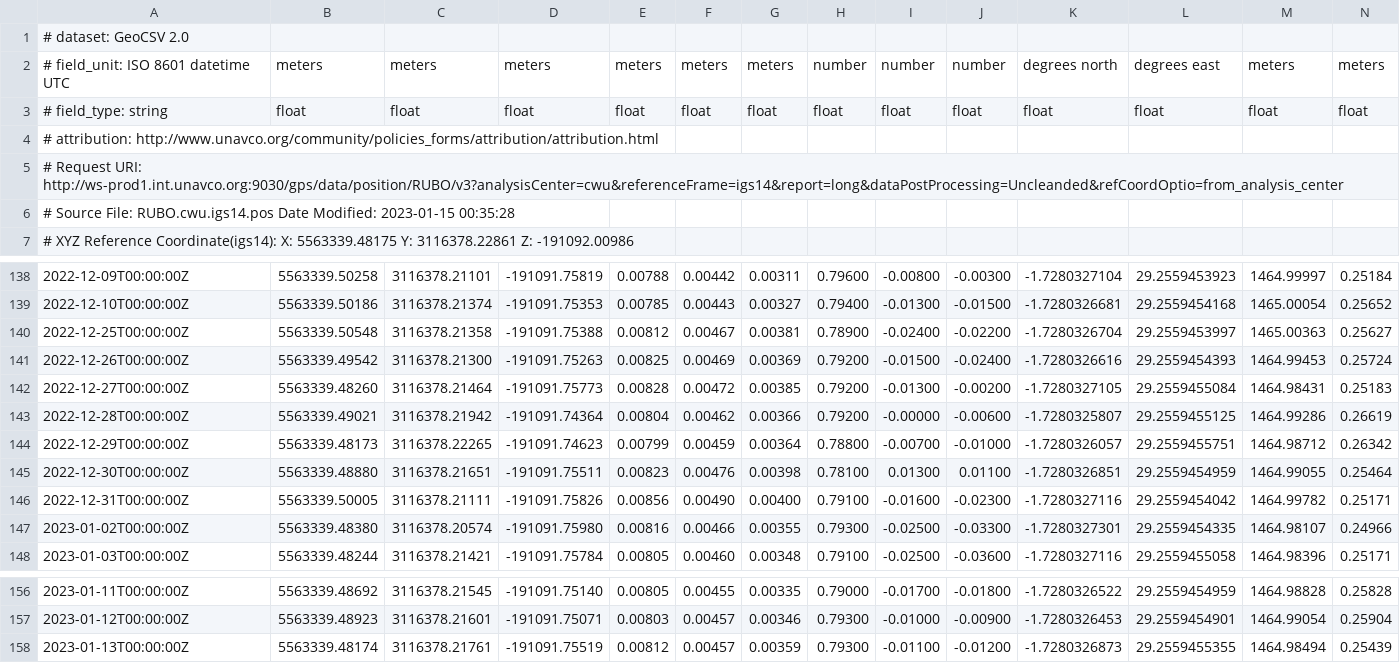
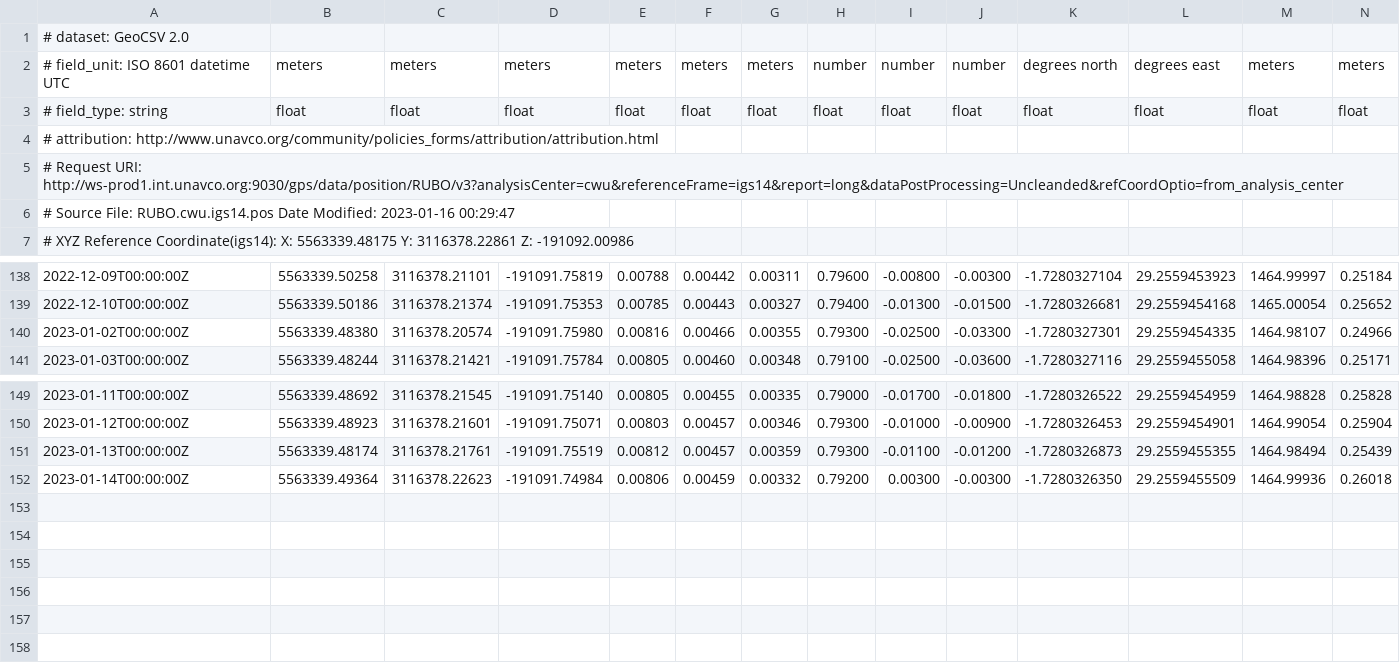
Before and after one commit to avnewman/KivuGNSS, a CSV file: timeseries/RUBO.csv, drawn as a sheet; only a part is shown, gaps mark what is left out; removed rows and columns are numbered as before the commit, all else as after; rows hold the shown columns only; the diff names each change by its address in the sheet, - before the commit and + after, or states it on an @@ line.

```diff
--- a/timeseries/RUBO.csv
+++ b/timeseries/RUBO.csv
-A6: …Date Modified: 2023-01-15 00:35:28
+A6: …Date Modified: 2023-01-16 00:29:47
-row 140: 2022-12-25T00:00:00Z | 5563339.50548 | 3116378.21358 | -191091.75388 | 0.00812 | 0.00467 | 0.00381 | 0.78900 | -0.02400 | -0.02200 | -1.7280326704 | 29.2559453997 | 1465.00363 | 0.25627
-row 141: 2022-12-26T00:00:00Z | 5563339.49542 | 3116378.21300 | -191091.75263 | 0.00825 | 0.00469 | 0.00369 | 0.79200 | -0.01500 | -0.02400 | -1.7280326616 | 29.2559454393 | 1464.99453 | 0.25724
-row 142: 2022-12-27T00:00:00Z | 5563339.48260 | 3116378.21464 | -191091.75773 | 0.00828 | 0.00472 | 0.00385 | 0.79200 | -0.01300 | -0.00200 | -1.7280327105 | 29.2559455084 | 1464.98431 | 0.25183
-row 143: 2022-12-28T00:00:00Z | 5563339.49021 | 3116378.21942 | -191091.74364 | 0.00804 | 0.00462 | 0.00366 | 0.79200 | -0.00000 | -0.00600 | -1.7280325807 | 29.2559455125 | 1464.99286 | 0.26619
-row 144: 2022-12-29T00:00:00Z | 5563339.48173 | 3116378.22265 | -191091.74623 | 0.00799 | 0.00459 | 0.00364 | 0.78800 | -0.00700 | -0.01000 | -1.7280326057 | 29.2559455751 | 1464.98712 | 0.26342
-row 145: 2022-12-30T00:00:00Z | 5563339.48880 | 3116378.21651 | -191091.75511 | 0.00823 | 0.00476 | 0.00398 | 0.78100 | 0.01300 | 0.01100 | -1.7280326851 | 29.2559454959 | 1464.99055 | 0.25464
-row 146: 2022-12-31T00:00:00Z | 5563339.50005 | 3116378.21111 | -191091.75826 | 0.00856 | 0.00490 | 0.00400 | 0.79100 | -0.01600 | -0.02300 | -1.7280327116 | 29.2559454042 | 1464.99782 | 0.25171
+row 152: 2023-01-14T00:00:00Z | 5563339.49364 | 3116378.22623 | -191091.74984 | 0.00806 | 0.00459 | 0.00332 | 0.79200 | 0.00300 | -0.00300 | -1.7280326350 | 29.2559455509 | 1464.99936 | 0.26018
```
Also changed, not shown: timeseries/BNZA.csv, timeseries/BYAH.csv, 19 other files.
